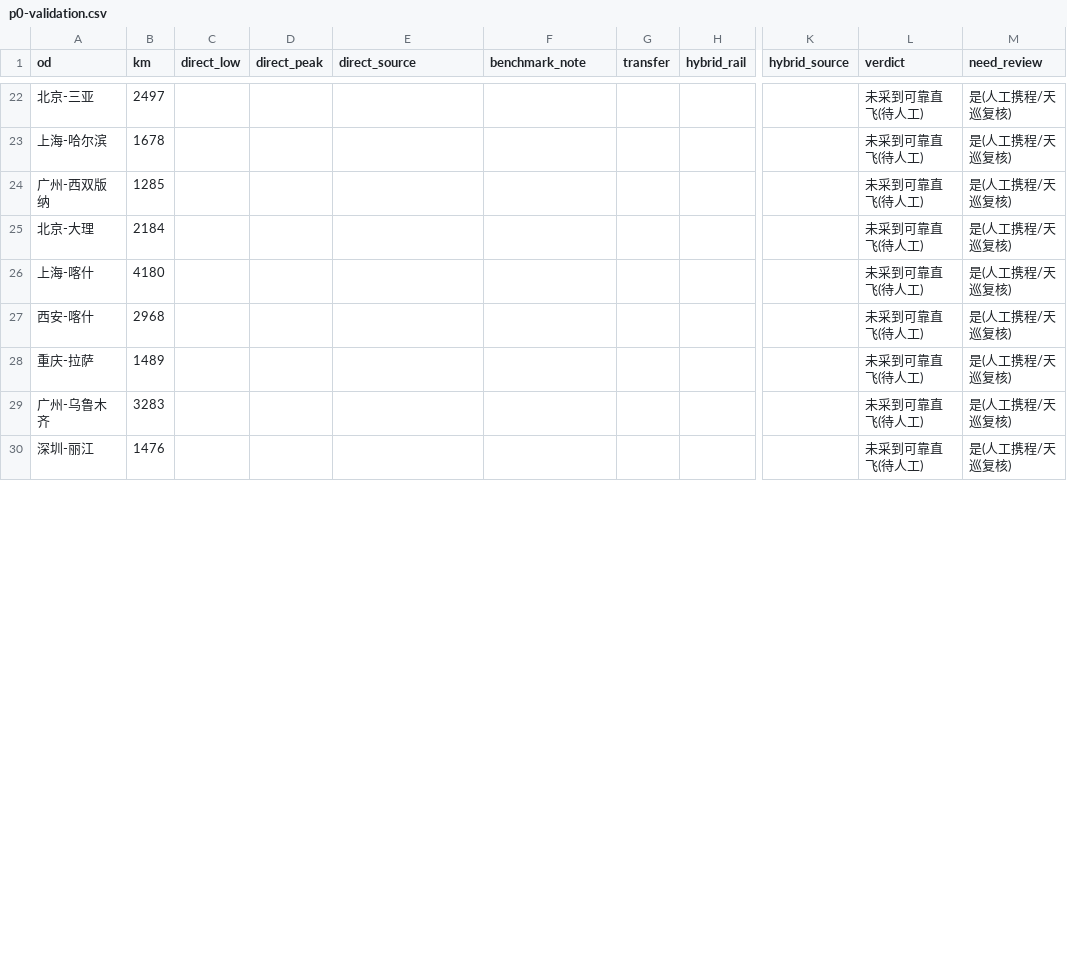
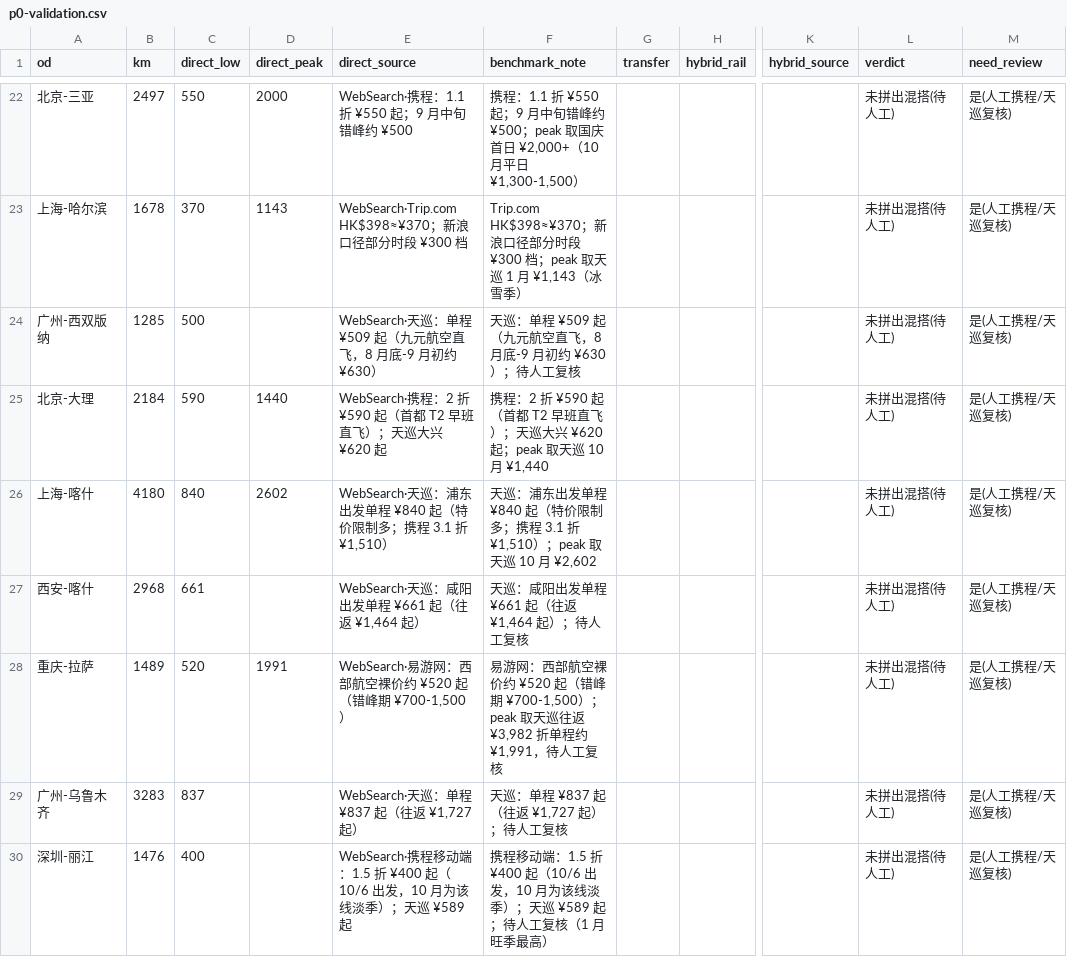
Before and after one commit to lucashuang-an/MixTouring, a CSV file: pipeline/out/p0-validation.csv, drawn as a sheet; only a part is shown, gaps mark what is left out; the diff covers the shown part only; the diff names each change by its address in the sheet, - before the commit and + after, or states it on an @@ line.

Commit message:
v0.18.3 P0 直飞基准 30 条全量采齐（WebSearch 人工级）：淡季直飞普遍 ¥300-900，拉萨系为淡季混搭潜在区

```diff
--- a/pipeline/out/p0-validation.csv
+++ b/pipeline/out/p0-validation.csv
-C22 (direct_low): (empty)
+C22 (direct_low): 550
-D22 (direct_peak): (empty)
+D22 (direct_peak): 2000
-E22 (direct_source): (empty)
+E22 (direct_source): WebSearch·携程：1.1 折 ¥550 起；9 月中旬错峰约 ¥500
-F22 (benchmark_note): (empty)
+F22 (benchmark_note): 携程：1.1 折 ¥550 起；9 月中旬错峰约 ¥500；peak 取国庆首日 ¥2,000+（10 月平日 ¥1,300-1,500）
-L22:L30 (verdict): 未采到可靠直飞(待人工)
+L22:L30 (verdict): 未拼出混搭(待人工)
-C23 (direct_low): (empty)
+C23 (direct_low): 370
-D23 (direct_peak): (empty)
+D23 (direct_peak): 1143
-E23 (direct_source): (empty)
+E23 (direct_source): WebSearch·Trip.com HK$398≈¥370；新浪口径部分时段 ¥300 档
-F23 (benchmark_note): (empty)
+F23 (benchmark_note): Trip.com HK$398≈¥370；新浪口径部分时段 ¥300 档；peak 取天巡 1 月 ¥1,143（冰雪季）
-C24 (direct_low): (empty)
+C24 (direct_low): 500
-E24 (direct_source): (empty)
+E24 (direct_source): WebSearch·天巡：单程 ¥509 起（九元航空直飞，8 月底-9 月初约 ¥630）
-F24 (benchmark_note): (empty)
+F24 (benchmark_note): 天巡：单程 ¥509 起（九元航空直飞，8 月底-9 月初约 ¥630）；待人工复核
-C25 (direct_low): (empty)
+C25 (direct_low): 590
-D25 (direct_peak): (empty)
+D25 (direct_peak): 1440
-E25 (direct_source): (empty)
+E25 (direct_source): WebSearch·携程：2 折 ¥590 起（首都 T2 早班直飞）；天巡大兴 ¥620 起
-F25 (benchmark_note): (empty)
+F25 (benchmark_note): 携程：2 折 ¥590 起（首都 T2 早班直飞）；天巡大兴 ¥620 起；peak 取天巡 10 月 ¥1,440
-C26 (direct_low): (empty)
+C26 (direct_low): 840
-D26 (direct_peak): (empty)
+D26 (direct_peak): 2602
-E26 (direct_source): (empty)
+E26 (direct_source): WebSearch·天巡：浦东出发单程 ¥840 起（特价限制多；携程 3.1 折 ¥1,510）
-F26 (benchmark_note): (empty)
+F26 (benchmark_note): 天巡：浦东出发单程 ¥840 起（特价限制多；携程 3.1 折 ¥1,510）；peak 取天巡 10 月 ¥2,602
-C27 (direct_low): (empty)
+C27 (direct_low): 661
-E27 (direct_source): (empty)
+E27 (direct_source): WebSearch·天巡：咸阳出发单程 ¥661 起（往返 ¥1,464 起）
-F27 (benchmark_note): (empty)
+F27 (benchmark_note): 天巡：咸阳出发单程 ¥661 起（往返 ¥1,464 起）；待人工复核
-C28 (direct_low): (empty)
+C28 (direct_low): 520
-D28 (direct_peak): (empty)
+D28 (direct_peak): 1991
-E28 (direct_source): (empty)
+E28 (direct_source): WebSearch·易游网：西部航空裸价约 ¥520 起（错峰期 ¥700-1,500）
-F28 (benchmark_note): (empty)
+F28 (benchmark_note): 易游网：西部航空裸价约 ¥520 起（错峰期 ¥700-1,500）；peak 取天巡往返 ¥3,982 折单程约 ¥1,991，待人工复核
-C29 (direct_low): (empty)
+C29 (direct_low): 837
-E29 (direct_source): (empty)
+E29 (direct_source): WebSearch·天巡：单程 ¥837 起（往返 ¥1,727 起）
-F29 (benchmark_note): (empty)
+F29 (benchmark_note): 天巡：单程 ¥837 起（往返 ¥1,727 起）；待人工复核
-C30 (direct_low): (empty)
+C30 (direct_low): 400
-E30 (direct_source): (empty)
+E30 (direct_source): WebSearch·携程移动端：1.5 折 ¥400 起（10/6 出发，10 月为该线淡季）；天巡 ¥589 起
-F30 (benchmark_note): (empty)
+F30 (benchmark_note): 携程移动端：1.5 折 ¥400 起（10/6 出发，10 月为该线淡季）；天巡 ¥589 起；待人工复核（1 月旺季最高）
```
Also changed, not shown: 46 edited cells elsewhere in this file, 2 other files.
